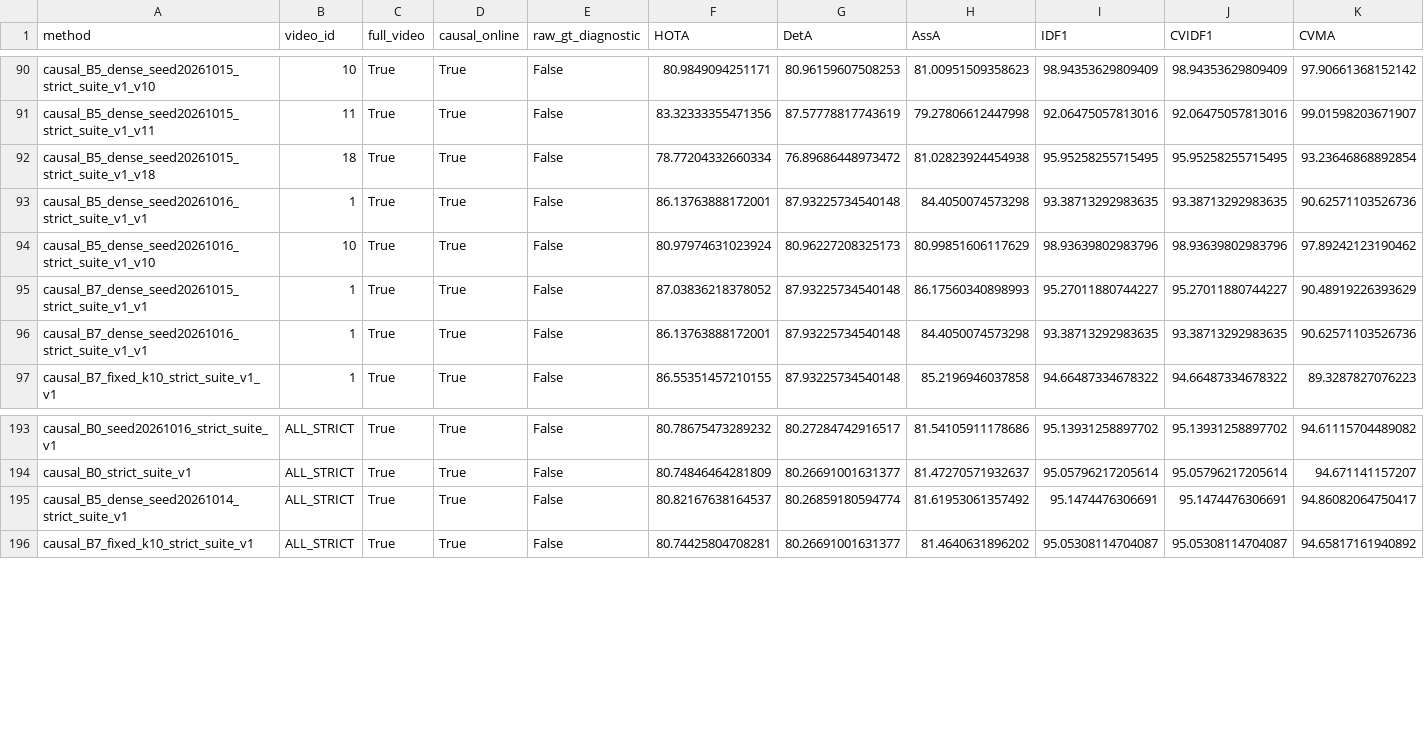
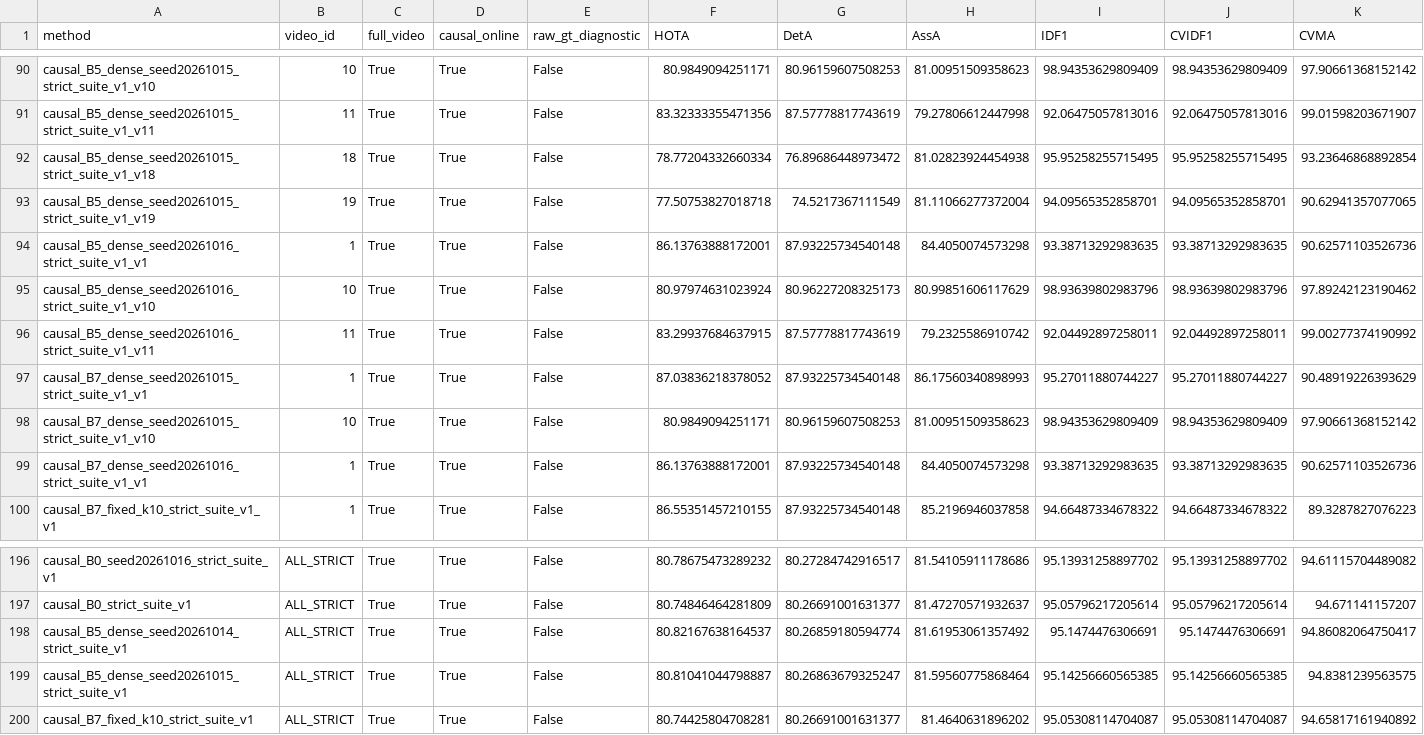
Before and after one commit to LYQ1107/WWW, a CSV file: results/ablation_results.csv, drawn as a sheet; only a part is shown, gaps mark what is left out; rows hold the shown columns only; the diff names each change by its address in the sheet, - before the commit and + after, or states it on an @@ line.

Commit message:
Audit second complete dense B5 head and retain matched retrieval gate recovery evidence

```diff
--- a/results/ablation_results.csv
+++ b/results/ablation_results.csv
+row 93: causal_B5_dense_seed20261015_strict_suite_v1_v19 | 19 | True | True | False | 77.50753827018718 | 74.5217367111549 | 81.11066277372004 | 94.09565352858701 | 94.09565352858701 | 90.62941357077065
+row 96: causal_B5_dense_seed20261016_strict_suite_v1_v11 | 11 | True | True | False | 83.29937684637915 | 87.57778817743619 | 79.2325586910742 | 92.04492897258011 | 92.04492897258011 | 99.00277374190992
+row 98: causal_B7_dense_seed20261015_strict_suite_v1_v10 | 10 | True | True | False | 80.9849094251171 | 80.96159607508253 | 81.00951509358623 | 98.94353629809409 | 98.94353629809409 | 97.90661368152142
+row 199: causal_B5_dense_seed20261015_strict_suite_v1 | ALL_STRICT | True | True | False | 80.81041044798887 | 80.26863679325247 | 81.59560775868464 | 95.14256660565385 | 95.14256660565385 | 94.8381239563575
```
Also changed, not shown: results/identity_relations_matrix_v2.csv, results/resource_ledger_v1.csv, 18 other files.
